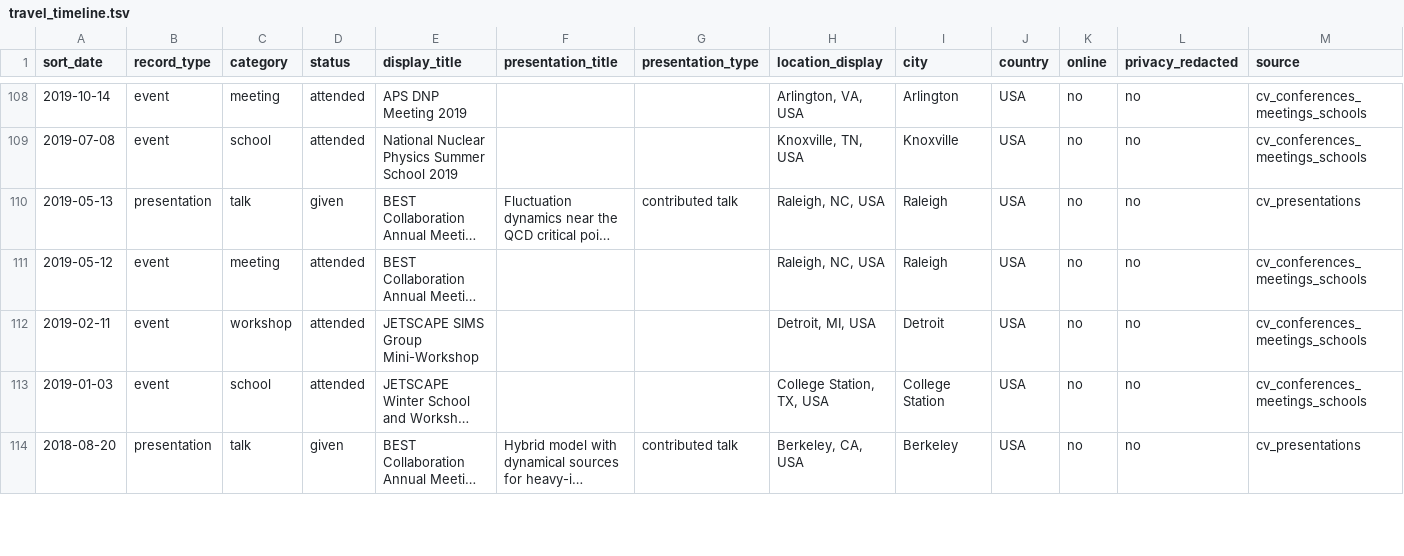
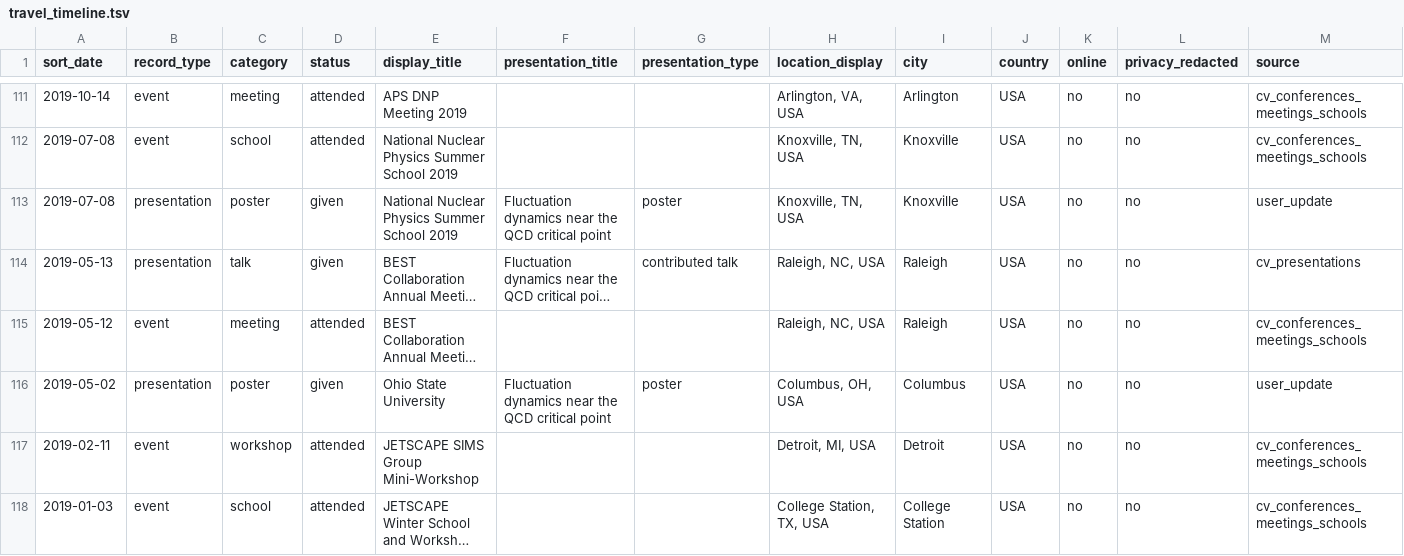
Before and after one commit to LipeiDu/lipeidu.github.io, a TSV file: assets/travel_timeline.tsv, drawn as a sheet; only a part is shown, gaps mark what is left out; the shorter side is filled out with more unchanged rows; long unchanged cells end in …; rows hold the shown columns only; the diff covers the shown part only; the diff names each change by its address in the sheet, - before the commit and + after, or states it on an @@ line.

Commit message:
Add missing poster presentations to travel timeline

```diff
--- a/assets/travel_timeline.tsv
+++ b/assets/travel_timeline.tsv
+row 113: 2019-07-08 | presentation | poster | given | National Nuclear Physics Summer School 2019 | Fluctuation dynamics near the QCD critical point | poster | Knoxville, TN, USA | Knoxville | USA | no | no | user_update
+row 116: 2019-05-02 | presentation | poster | given | Ohio State University | Fluctuation dynamics near the QCD critical point | poster | Columbus, OH, USA | Columbus | USA | no | no | user_update
```
Also changed, not shown: 3 added rows and 6 moved rows elsewhere in this file.
